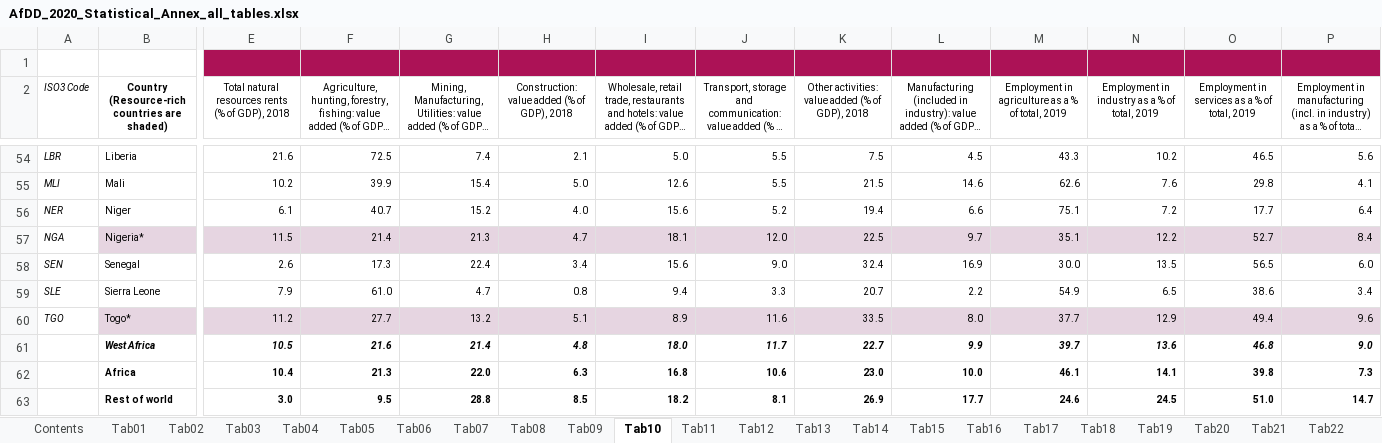
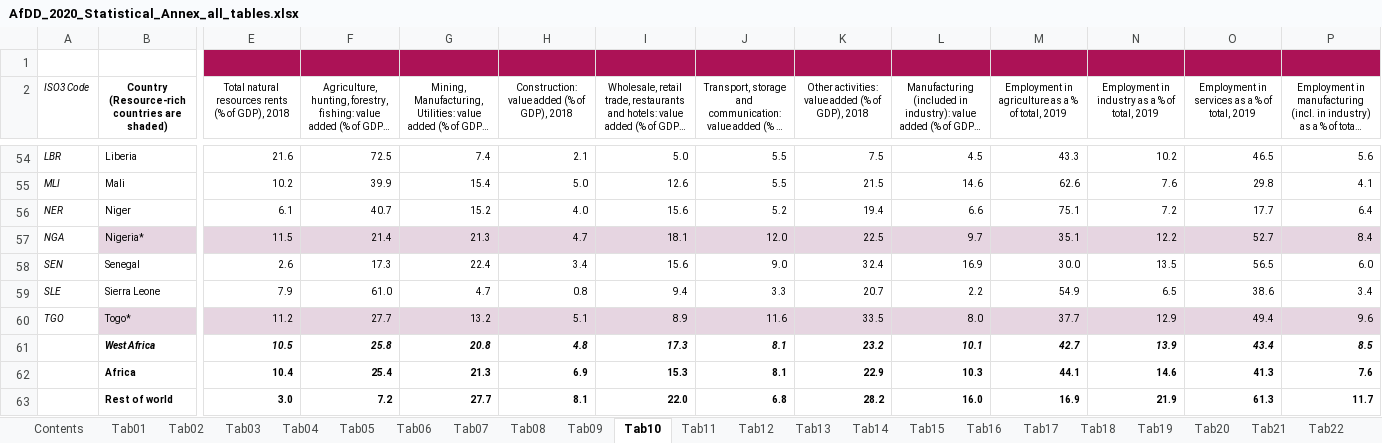
Before and after one commit to OECDDevCentreAfrica/AfDD2020Data, an Excel workbook: AfDD_2020_Statistical_Annex_all_tables.xlsx, sheet Tab10, drawn as a sheet; only a part is shown, gaps mark what is left out; long unchanged cells end in …; values as stored, in another font and other column widths than the file's, no borders; the diff covers the shown part only; the diff names each change by its address in the sheet, - before the commit and + after, or states it on an @@ line.

```diff
--- a/AfDD_2020_Statistical_Annex_all_tables.xlsx (sheet Tab10)
+++ b/AfDD_2020_Statistical_Annex_all_tables.xlsx (sheet Tab10)
-F61: 21.6
+F61: 25.8
-G61: 21.4
+G61: 20.8
-I61: 18.0
+I61: 17.3
-J61: 11.7
+J61: 8.1
-K61: 22.7
+K61: 23.2
-L61: 9.9
+L61: 10.1
-M61: 39.7
+M61: 42.7
-N61: 13.6
+N61: 13.9
-O61: 46.8
+O61: 43.4
-P61: 9.0
+P61: 8.5
-F62: 21.3
+F62: 25.4
-G62: 22.0
+G62: 21.3
-H62: 6.3
+H62: 6.9
-I62: 16.8
+I62: 15.3
-J62: 10.6
+J62: 8.1
-K62: 23.0
+K62: 22.9
-L62: 10.0
+L62: 10.3
-M62: 46.1
+M62: 44.1
-N62: 14.1
+N62: 14.6
-O62: 39.8
+O62: 41.3
-P62: 7.3
+P62: 7.6
-F63: 9.5
+F63: 7.2
-G63: 28.8
+G63: 27.7
-H63: 8.5
+H63: 8.1
-I63: 18.2
+I63: 22.0
-J63: 8.1
+J63: 6.8
-K63: 26.9
+K63: 28.2
-L63: 17.7
+L63: 16.0
-M63: 24.6
+M63: 16.9
-N63: 24.5
+N63: 21.9
-O63: 51.0
+O63: 61.3
-P63: 14.7
+P63: 11.7
```
Also changed, not shown: 6 added rows and 404 edited cells elsewhere in this sheet, sheet Indicators, sheet Tab11, sheet Tab13, sheet Tab09, sheet Tab14, sheet Tab01, 19 more sheets, charts or pictures, AfDD_2020_List_of_indicators.xlsx, AfDD_DDAf_2020_TabIndsCodes.xlsx, 56 other files.
